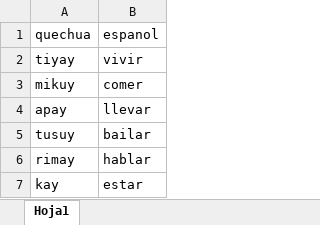
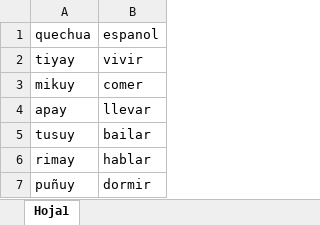
Before and after one commit to angieerp/conjugador, an Excel workbook: quechua.xlsx, sheet Hoja1, drawn as a sheet; values as stored, in another font and other column widths than the file's, no borders; removed rows and columns are numbered as before the commit, all else as after; the diff names each change by its address in the sheet, - before the commit and + after, or states it on an @@ line.

Commit message:
Update quechua.xlsx

```diff
--- a/quechua.xlsx (sheet Hoja1)
+++ b/quechua.xlsx (sheet Hoja1)
-row 7: kay | estar
+row 7: puñuy | dormir
```
